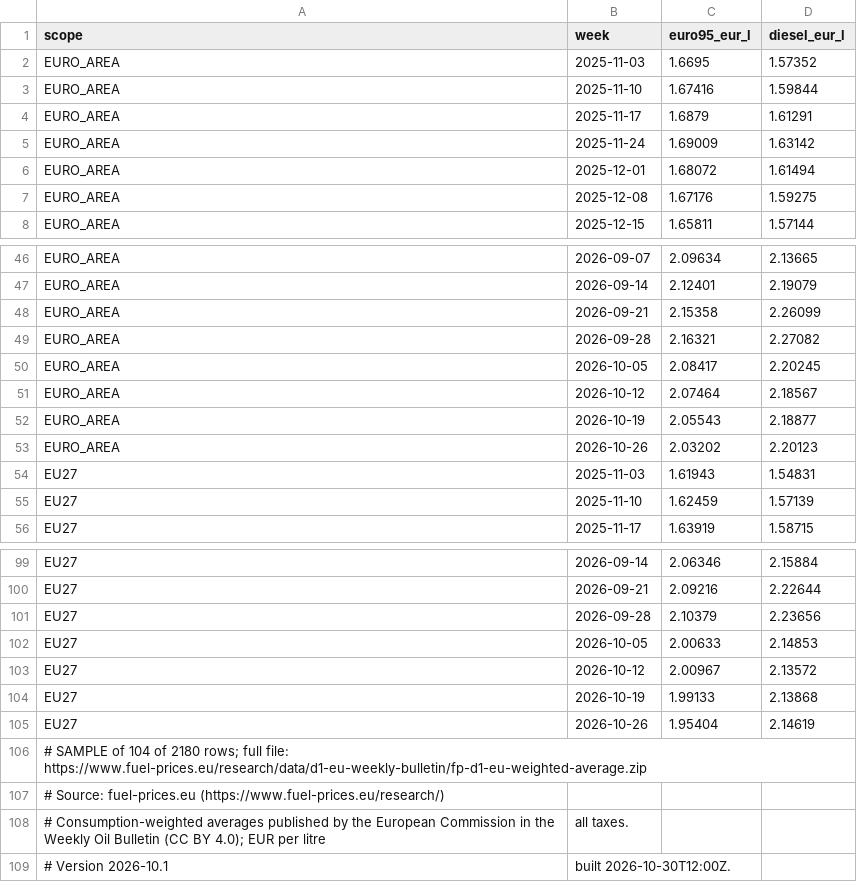
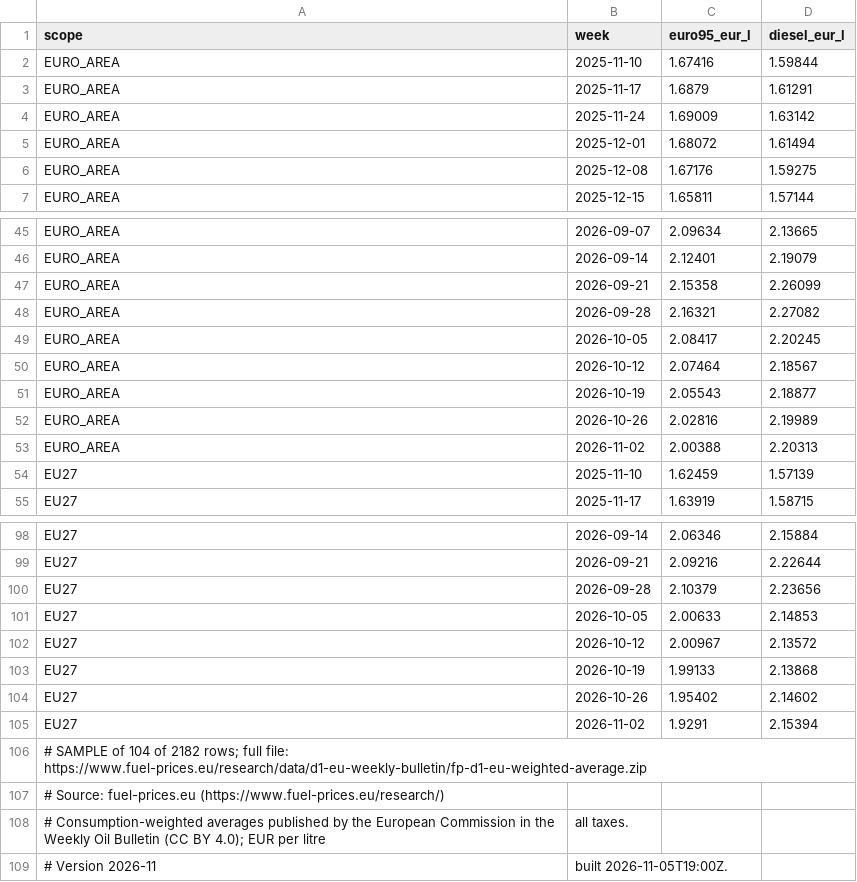
Before and after one commit to fuel-prices-eu/european-fuel-prices, a CSV file: sample/fp-d1-eu-weighted-average_sample.csv, drawn as a sheet; only a part is shown, gaps mark what is left out.

```diff
--- a/sample/fp-d1-eu-weighted-average_sample.csv
+++ b/sample/fp-d1-eu-weighted-average_sample.csv
@@ -1,3 +1,2 @@
 scope,week,euro95_eur_l,diesel_eur_l
-EURO_AREA,2025-11-03,1.6695,1.57352
 EURO_AREA,2025-11-10,1.67416,1.59844
@@ -52,4 +51,4 @@ EURO_AREA,2026-10-12,2.07464,2.18567
 EURO_AREA,2026-10-19,2.05543,2.18877
-EURO_AREA,2026-10-26,2.03202,2.20123
-EU27,2025-11-03,1.61943,1.54831
+EURO_AREA,2026-10-26,2.02816,2.19989
+EURO_AREA,2026-11-02,2.00388,2.20313
 EU27,2025-11-10,1.62459,1.57139
@@ -104,6 +103,7 @@ EU27,2026-10-12,2.00967,2.13572
 EU27,2026-10-19,1.99133,2.13868
-EU27,2026-10-26,1.95404,2.14619
-# SAMPLE of 104 of 2180 rows; full file: https://www.fuel-prices.eu/research/data/d1-eu-weekly-bulletin/fp-d1-eu-weighted-average.zip
+EU27,2026-10-26,1.95402,2.14602
+EU27,2026-11-02,1.9291,2.15394
+# SAMPLE of 104 of 2182 rows; full file: https://www.fuel-prices.eu/research/data/d1-eu-weekly-bulletin/fp-d1-eu-weighted-average.zip
 # Source: fuel-prices.eu (https://www.fuel-prices.eu/research/)
 # Consumption-weighted averages published by the European Commission in the Weekly Oil Bulletin (CC BY 4.0); EUR per litre, all taxes.
-# Version 2026-10.1, built 2026-10-30T12:00Z.
+# Version 2026-11, built 2026-11-05T19:00Z.
```
Also changed, not shown: sample/fp-d1-eu-weekly-panel_sample.csv, sample/fp-d4-stations-fr_sample.csv, 9 other files.
